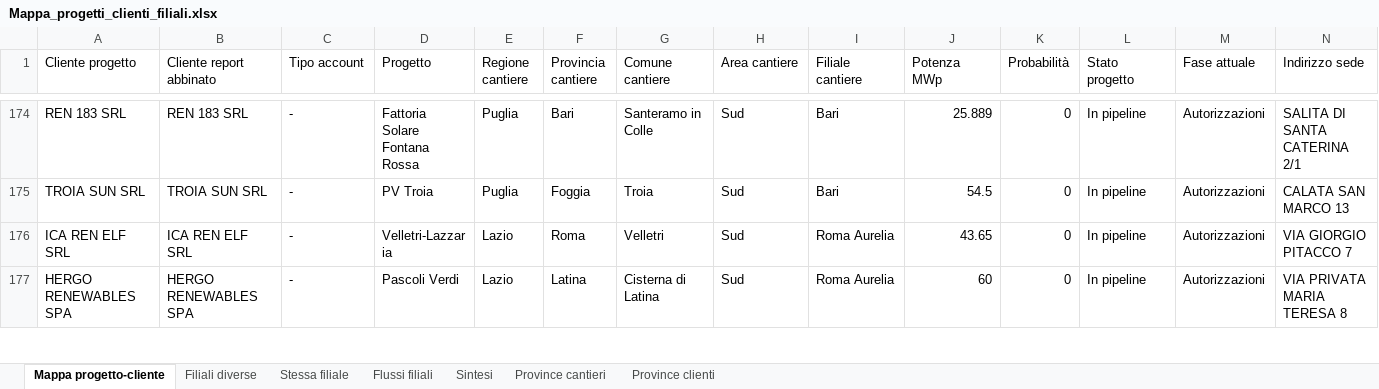
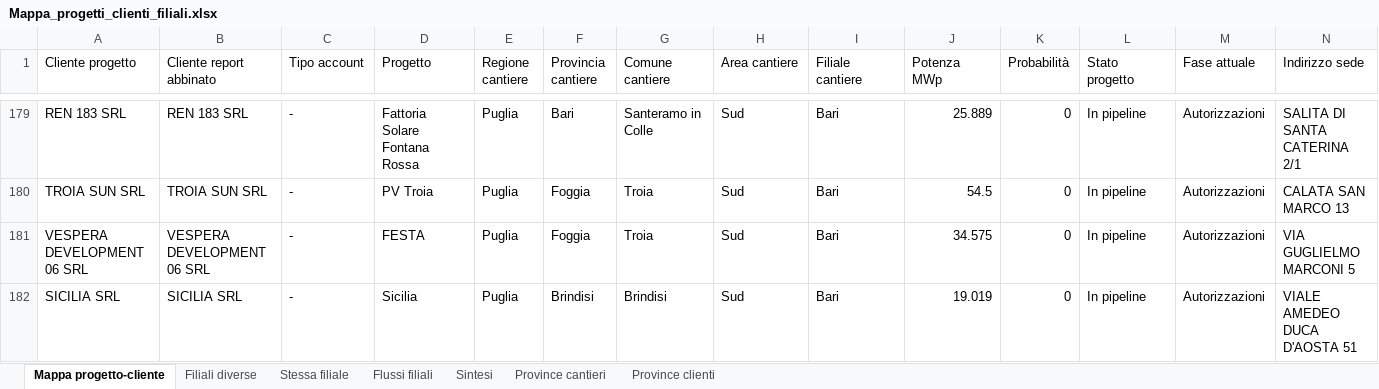
Before and after one commit to EmAnzi3/pv_echarts, an Excel workbook: output/Mappa_progetti_clienti_filiali.xlsx, sheet Mappa progetto-cliente, drawn as a sheet; only a part is shown, gaps mark what is left out; the shorter side is filled out with more unchanged rows; values as stored, in another font and other column widths than the file's, no borders; rows hold the shown columns only; the diff covers the shown part only; the diff names each change by its address in the sheet, - before the commit and + after, or states it on an @@ line.

```diff
--- a/output/Mappa_progetti_clienti_filiali.xlsx (sheet Mappa progetto-cliente)
+++ b/output/Mappa_progetti_clienti_filiali.xlsx (sheet Mappa progetto-cliente)
+row 181: VESPERA DEVELOPMENT 06 SRL | VESPERA DEVELOPMENT 06 SRL | - | FESTA | Puglia | Foggia | Troia | Sud | Bari | 34.575 | 0 | In pipeline | Autorizzazioni | VIA GUGLIELMO MARCONI 5
+row 182: SICILIA SRL | SICILIA SRL | - | Sicilia | Puglia | Brindisi | Brindisi | Sud | Bari | 19.019 | 0 | In pipeline | Autorizzazioni | VIALE AMEDEO DUCA D'AOSTA 51
```
Also changed, not shown: 17 added rows elsewhere in this sheet, sheet Filiali diverse, sheet Flussi filiali, sheet Province cantieri, sheet Stessa filiale, sheet Province clienti, sheet Sintesi, input/report_salesforce.xlsx, output/audit_abbinamenti.xlsx, 1 other file.
